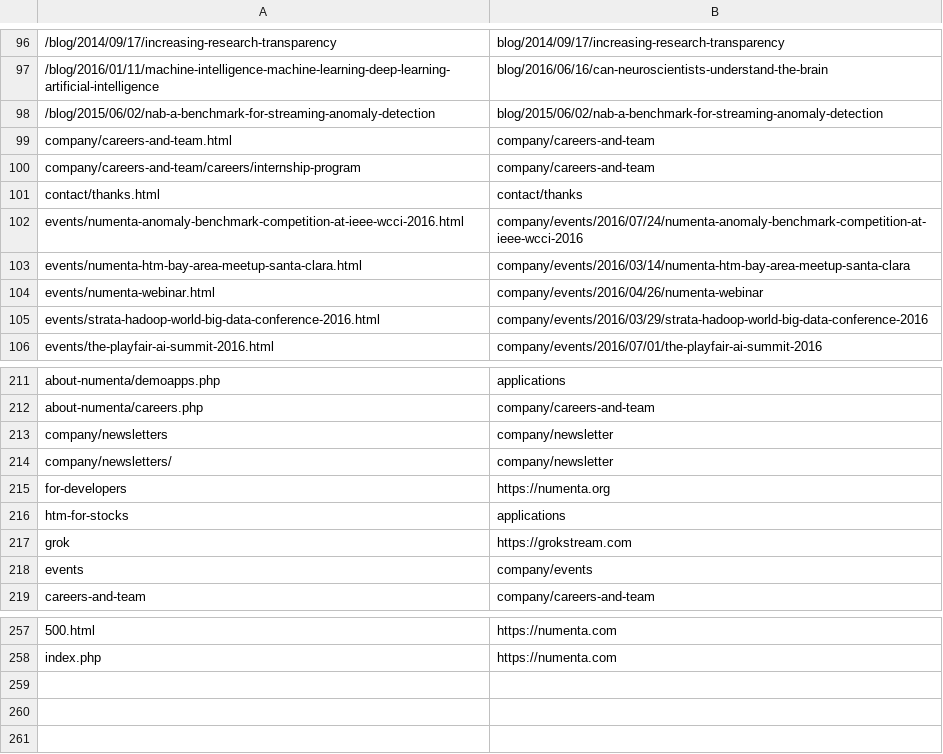
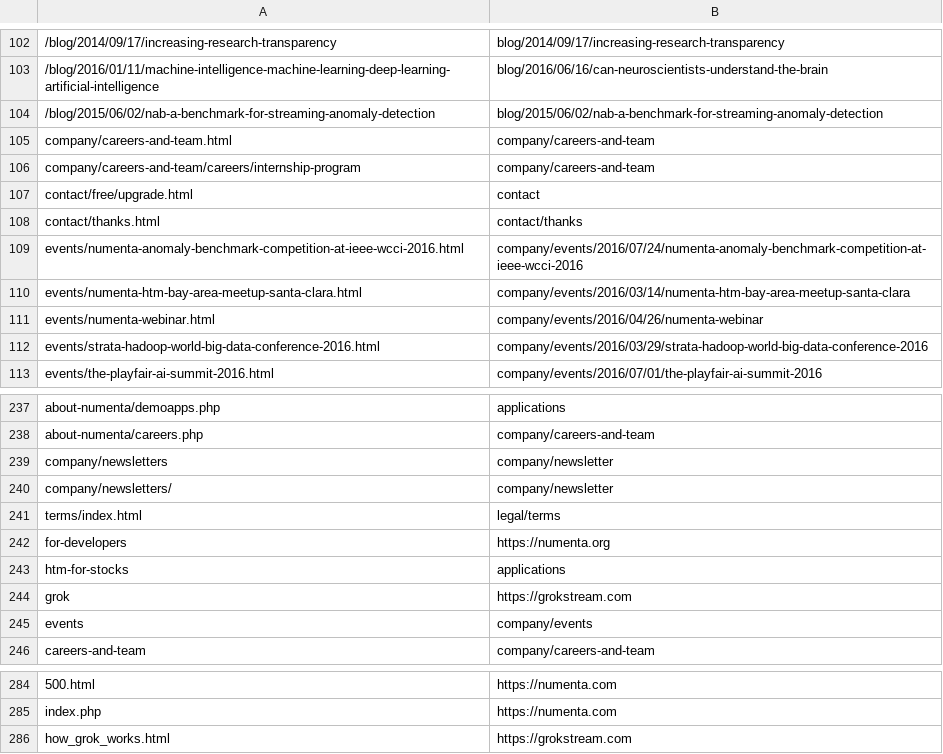
Before and after one commit to rhyolight/numenta-web, a CSV file: ci/numenta.com/url_redirect.csv, drawn as a sheet; only a part is shown, gaps mark what is left out; the diff covers the shown part only; the diff names each change by its address in the sheet, - before the commit and + after, or states it on an @@ line.

```diff
--- a/ci/numenta.com/url_redirect.csv
+++ b/ci/numenta.com/url_redirect.csv
+row 107: contact/free/upgrade.html | contact
+row 241: terms/index.html | legal/terms
+row 286: how_grok_works.html | https://grokstream.com
```
Also changed, not shown: 25 added rows and 1 moved row elsewhere in this file.
